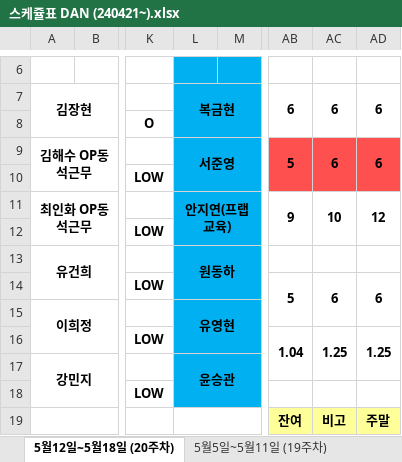
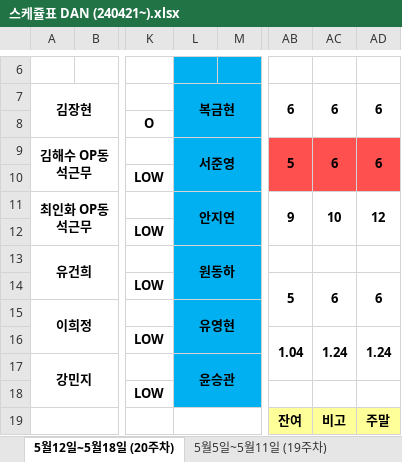
Before and after one commit to leezarmong/SdSchedule, an Excel workbook: Excel/스케쥴표 DAN (240421~).xlsx, sheet 5월12일~5월18일 (20주차), drawn as a sheet; only a part is shown, gaps mark what is left out; values as stored, in another font and other column widths than the file's, no borders; conditional formats not drawn; the diff names each change by its address in the sheet, - before the commit and + after, or states it on an @@ line.

Commit message:
excel

```diff
--- a/Excel/스케쥴표 DAN (240421~).xlsx (sheet 5월12일~5월18일 (20주차))
+++ b/Excel/스케쥴표 DAN (240421~).xlsx (sheet 5월12일~5월18일 (20주차))
-L11: 안지연(프랩교육)
+L11: 안지연
-AC16: 1.25
+AC16: 1.24
-AD16: 1.25
+AD16: 1.24
```
Also changed, not shown: sheet 5월5일~5월11일 (19주차), sheet 4월28일~5월4일 (18주차), formulas that keep their value, 2 other files.
